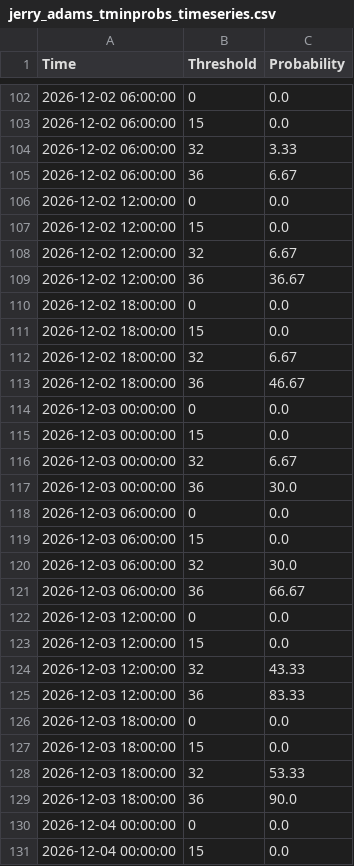
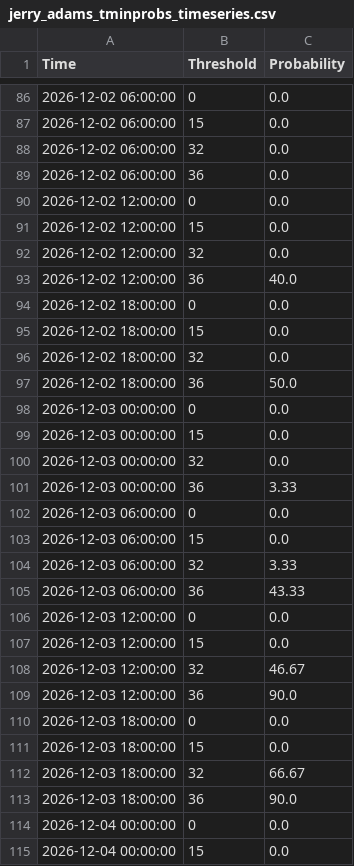
Before and after one commit to makensweather/probability_thresholds, a CSV file: jerry_adams_tminprobs_timeseries.csv, drawn as a sheet; only a part is shown, gaps mark what is left out; the diff covers the shown part only.

Commit message:
Update jerry_adams_tminprobs_timeseries.csv

```diff
--- a/jerry_adams_tminprobs_timeseries.csv
+++ b/jerry_adams_tminprobs_timeseries.csv
@@ -103,27 +87,27 @@ Time,Threshold,Probability
 2026-12-02 06:00:00,15,0.0
-2026-12-02 06:00:00,32,3.33
-2026-12-02 06:00:00,36,6.67
+2026-12-02 06:00:00,32,0.0
+2026-12-02 06:00:00,36,0.0
 2026-12-02 12:00:00,0,0.0
 2026-12-02 12:00:00,15,0.0
-2026-12-02 12:00:00,32,6.67
-2026-12-02 12:00:00,36,36.67
+2026-12-02 12:00:00,32,0.0
+2026-12-02 12:00:00,36,40.0
 2026-12-02 18:00:00,0,0.0
 2026-12-02 18:00:00,15,0.0
-2026-12-02 18:00:00,32,6.67
-2026-12-02 18:00:00,36,46.67
+2026-12-02 18:00:00,32,0.0
+2026-12-02 18:00:00,36,50.0
 2026-12-03 00:00:00,0,0.0
 2026-12-03 00:00:00,15,0.0
-2026-12-03 00:00:00,32,6.67
-2026-12-03 00:00:00,36,30.0
+2026-12-03 00:00:00,32,0.0
+2026-12-03 00:00:00,36,3.33
 2026-12-03 06:00:00,0,0.0
 2026-12-03 06:00:00,15,0.0
-2026-12-03 06:00:00,32,30.0
-2026-12-03 06:00:00,36,66.67
+2026-12-03 06:00:00,32,3.33
+2026-12-03 06:00:00,36,43.33
 2026-12-03 12:00:00,0,0.0
 2026-12-03 12:00:00,15,0.0
-2026-12-03 12:00:00,32,43.33
-2026-12-03 12:00:00,36,83.33
+2026-12-03 12:00:00,32,46.67
+2026-12-03 12:00:00,36,90.0
 2026-12-03 18:00:00,0,0.0
 2026-12-03 18:00:00,15,0.0
-2026-12-03 18:00:00,32,53.33
+2026-12-03 18:00:00,32,66.67
 2026-12-03 18:00:00,36,90.0
```
Also changed, not shown: 16 added rows, 16 removed rows and 46 edited cells elsewhere in this file.
